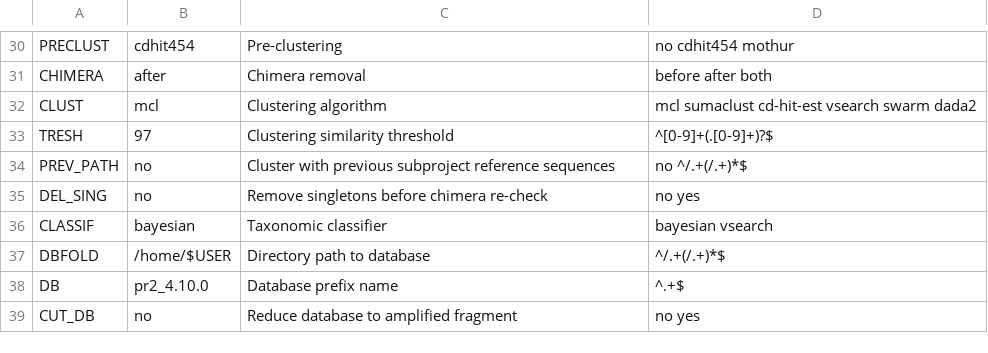
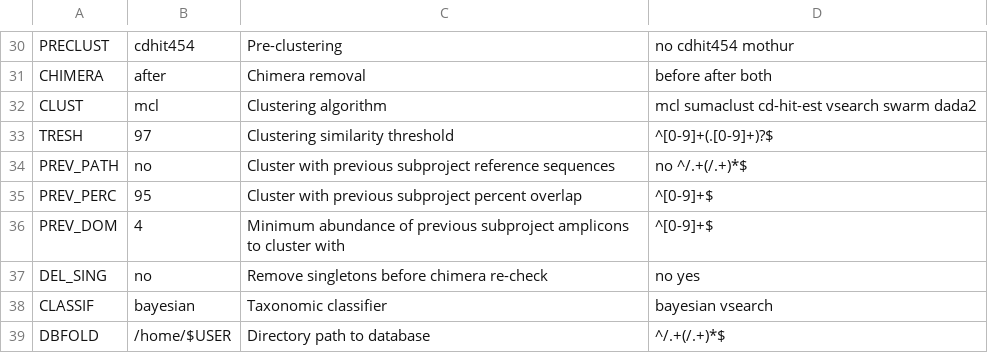
Before and after one commit to lentendu/DeltaMP, a TSV file: bin/variables_definition.tsv, drawn as a sheet; only a part is shown, gaps mark what is left out; the shorter side is filled out with more unchanged rows.

```diff
--- a/bin/variables_definition.tsv
+++ b/bin/variables_definition.tsv
@@ -34,2 +34,4 @@ TRESH	97	Clustering similarity threshold	^[0-9]+(.[0-9]+)?$
 PREV_PATH	no	Cluster with previous subproject reference sequences	no ^/.+(/.+)*$
+PREV_PERC	95	Cluster with previous subproject percent overlap	^[0-9]+$
+PREV_DOM	4	Minimum abundance of previous subproject amplicons to cluster with	^[0-9]+$
 DEL_SING	no	Remove singletons before chimera re-check	no yes
```
Also changed, not shown: 4 other files.
